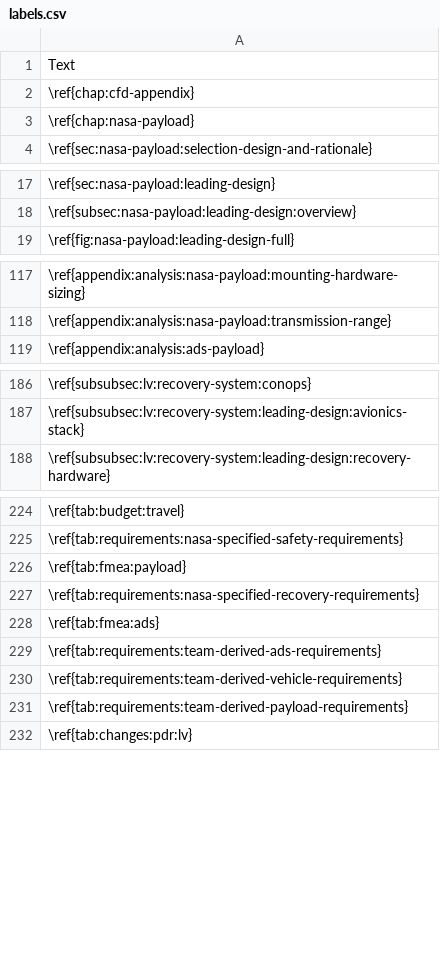
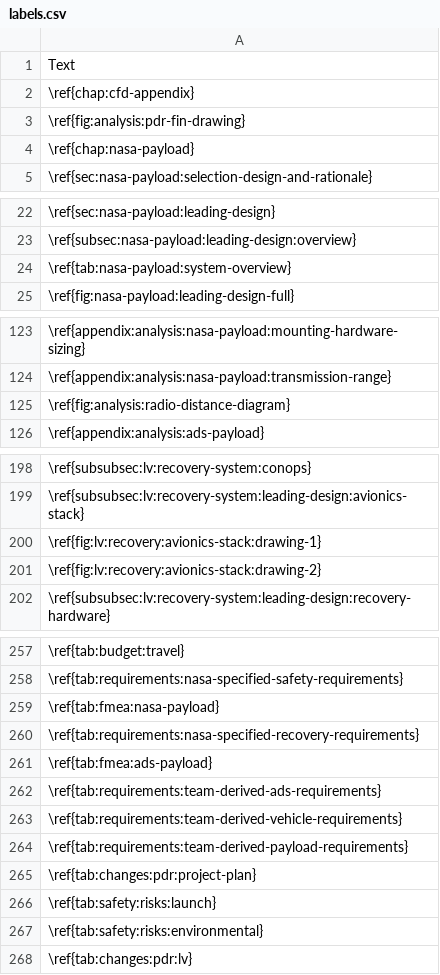
Before and after one commit to NUSTARS/documentation-helpers, a CSV file: labels.csv, drawn as a sheet; only a part is shown, gaps mark what is left out; the diff covers the shown part only.

```diff
--- a/labels.csv
+++ b/labels.csv
@@ -2,2 +2,3 @@ Text
 \ref{chap:cfd-appendix}
+\ref{fig:analysis:pdr-fin-drawing}
 \ref{chap:nasa-payload}
@@ -18,2 +23,3 @@ Text
 \ref{subsec:nasa-payload:leading-design:overview}
+\ref{tab:nasa-payload:system-overview}
 \ref{fig:nasa-payload:leading-design-full}
@@ -118,2 +124,3 @@ Text
 \ref{appendix:analysis:nasa-payload:transmission-range}
+\ref{fig:analysis:radio-distance-diagram}
 \ref{appendix:analysis:ads-payload}
@@ -187,2 +199,4 @@ Text
 \ref{subsubsec:lv:recovery-system:leading-design:avionics-stack}
+\ref{fig:lv:recovery:avionics-stack:drawing-1}
+\ref{fig:lv:recovery:avionics-stack:drawing-2}
 \ref{subsubsec:lv:recovery-system:leading-design:recovery-hardware}
@@ -225,5 +258,5 @@ Text
 \ref{tab:requirements:nasa-specified-safety-requirements}
-\ref{tab:fmea:payload}
+\ref{tab:fmea:nasa-payload}
 \ref{tab:requirements:nasa-specified-recovery-requirements}
-\ref{tab:fmea:ads}
+\ref{tab:fmea:ads-payload}
 \ref{tab:requirements:team-derived-ads-requirements}
@@ -231,2 +264,5 @@ Text
 \ref{tab:requirements:team-derived-payload-requirements}
+\ref{tab:changes:pdr:project-plan}
+\ref{tab:safety:risks:launch}
+\ref{tab:safety:risks:environmental}
 \ref{tab:changes:pdr:lv}
```
Also changed, not shown: 31 added rows, 2 removed rows and 10 edited cells elsewhere in this file, 1 other file.
